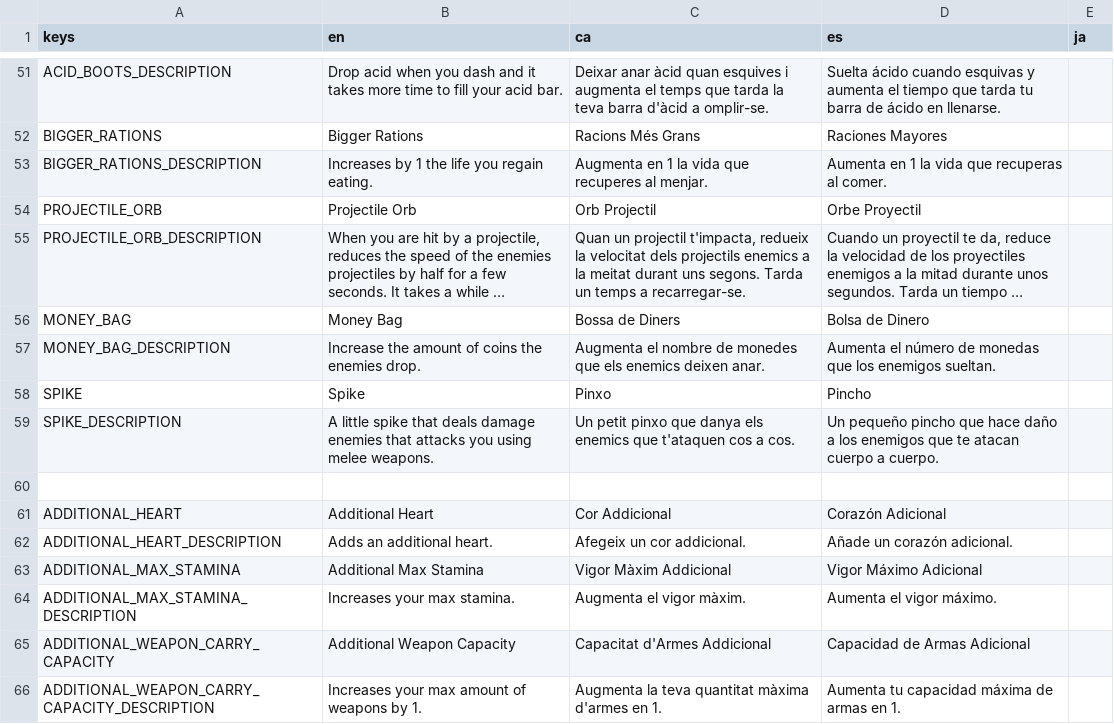
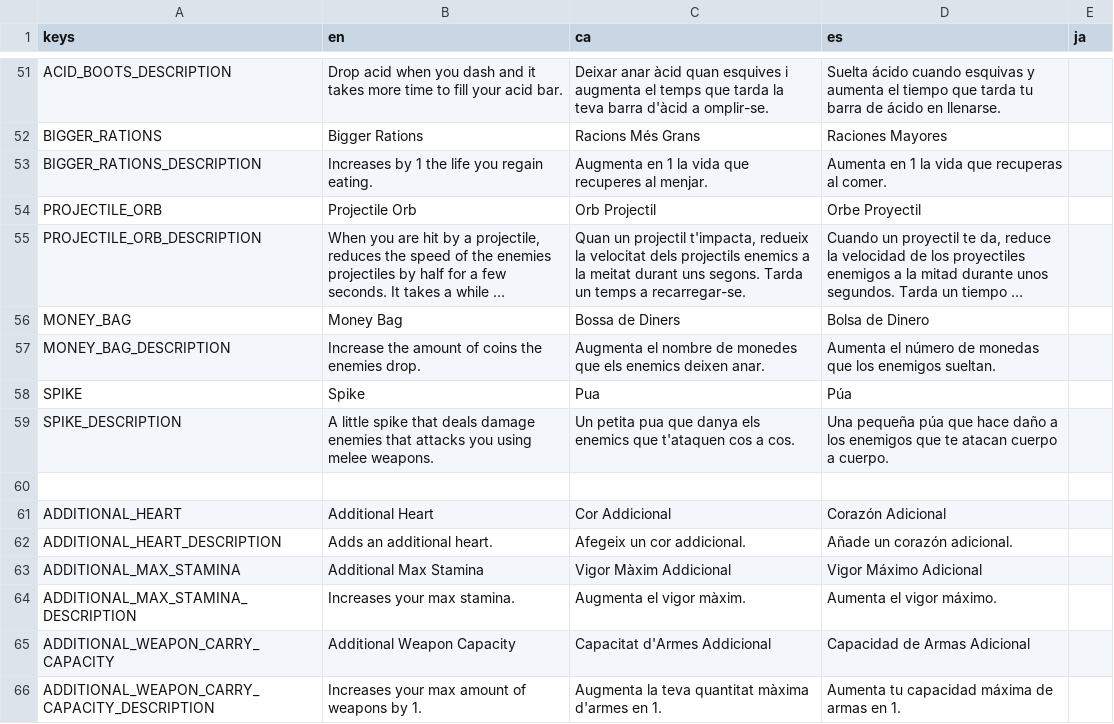
Before and after one commit to MateuSai/Where-is-the-Princess, a CSV file: Translations/Translations.csv, drawn as a sheet; only a part is shown, gaps mark what is left out; long unchanged cells end in ….

```diff
--- a/Translations/Translations.csv
+++ b/Translations/Translations.csv
@@ -57,4 +57,4 @@ MONEY_BAG,Money Bag,Bossa de Diners,Bolsa de Dinero,
 MONEY_BAG_DESCRIPTION,Increase the amount of coins the enemies drop.,Augmenta el nombre de monedes que els enemics deixen anar.,Aumenta el número de monedas que los enemigos sueltan.,
-SPIKE,Spike,Pinxo,Pincho,
-SPIKE_DESCRIPTION,A little spike that deals damage enemies that attacks you using melee weapons.,Un petit pinxo que danya els enemics que t'ataquen cos a cos.,Un pequeño pincho que hace daño a los enemigos que te atacan cuerpo a cuerpo.,
+SPIKE,Spike,Pua,Púa,
+SPIKE_DESCRIPTION,A little spike that deals damage enemies that attacks you using melee weapons.,Un petita pua que danya els enemics que t'ataquen cos a cos.,Una pequeña púa que hace daño a los enemigos que te atacan cuerpo a cuerpo.,
 ,,,,
```
Also changed, not shown: 11 other files.
